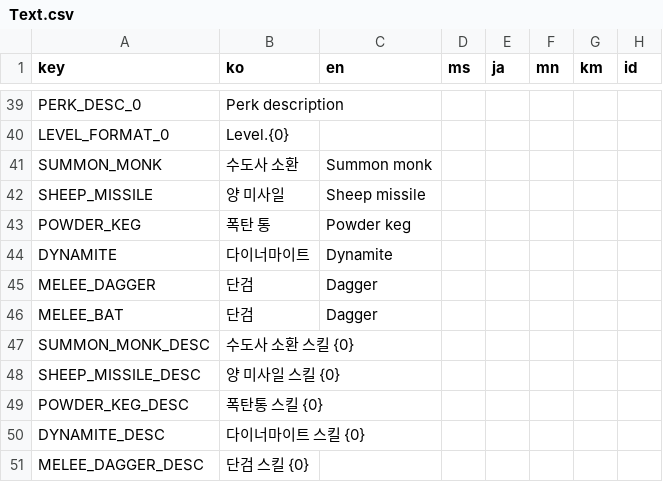
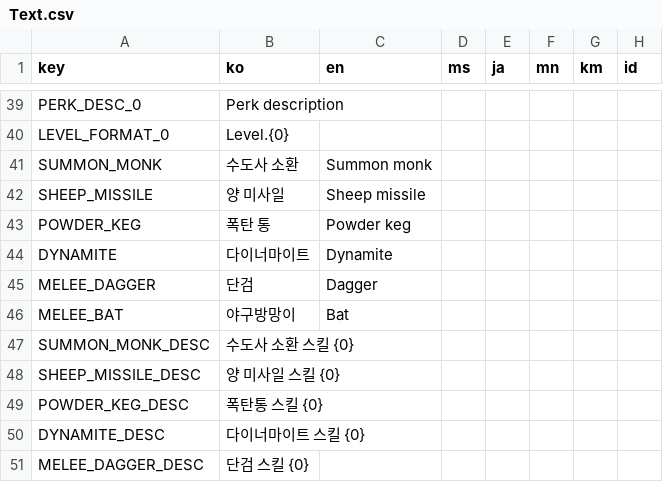
Before and after one commit to ionic5/02-ap, a CSV file: TaskForce.AP.Client/Assets/Addressables/GameData/Text.csv, drawn as a sheet; only a part is shown, gaps mark what is left out; the diff names each change by its address in the sheet, - before the commit and + after, or states it on an @@ line.

Commit message:
야구방망이 문구 정정

```diff
--- a/TaskForce.AP.Client/Assets/Addressables/GameData/Text.csv
+++ b/TaskForce.AP.Client/Assets/Addressables/GameData/Text.csv
-B46 (ko): 단검
+B46 (ko): 야구방망이
-C46 (en): Dagger
+C46 (en): Bat
```
